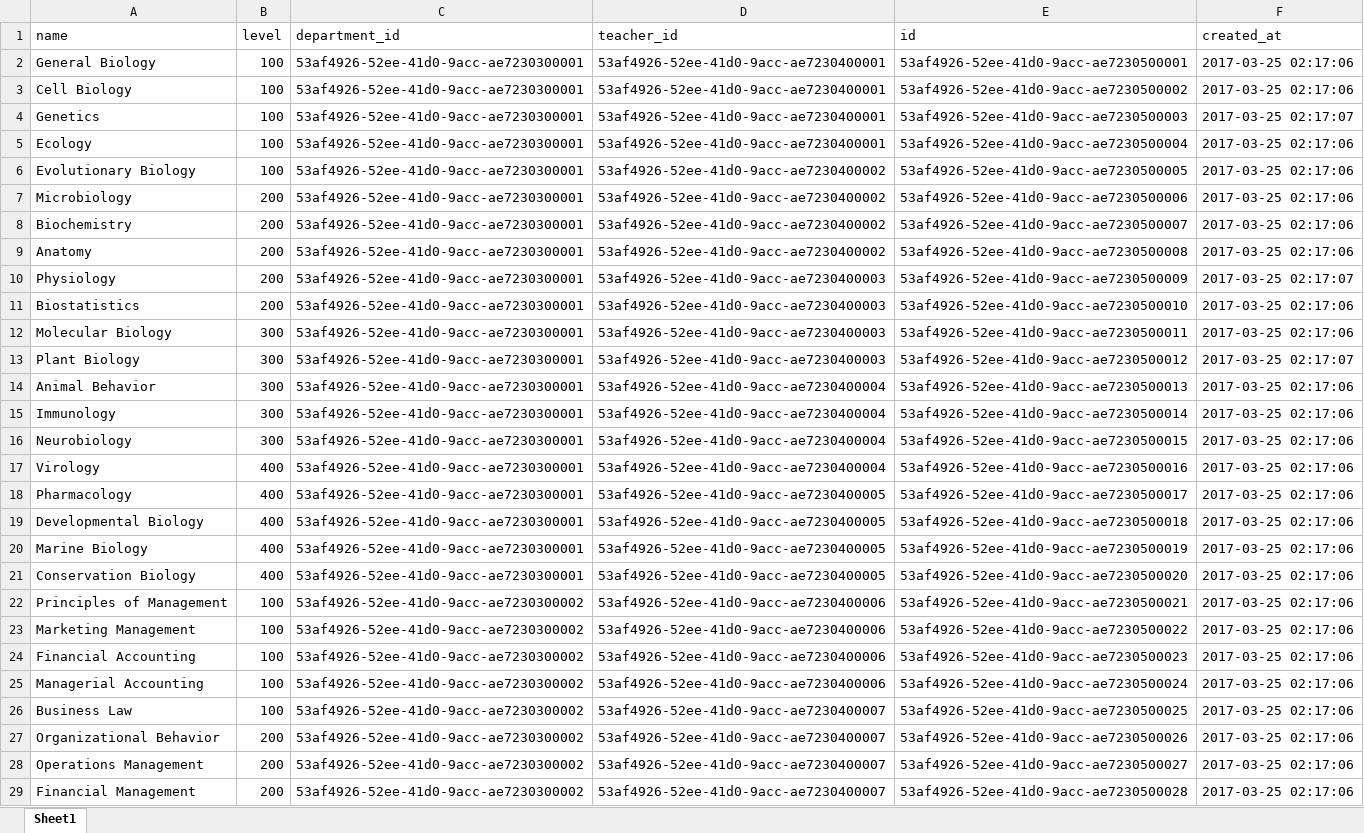
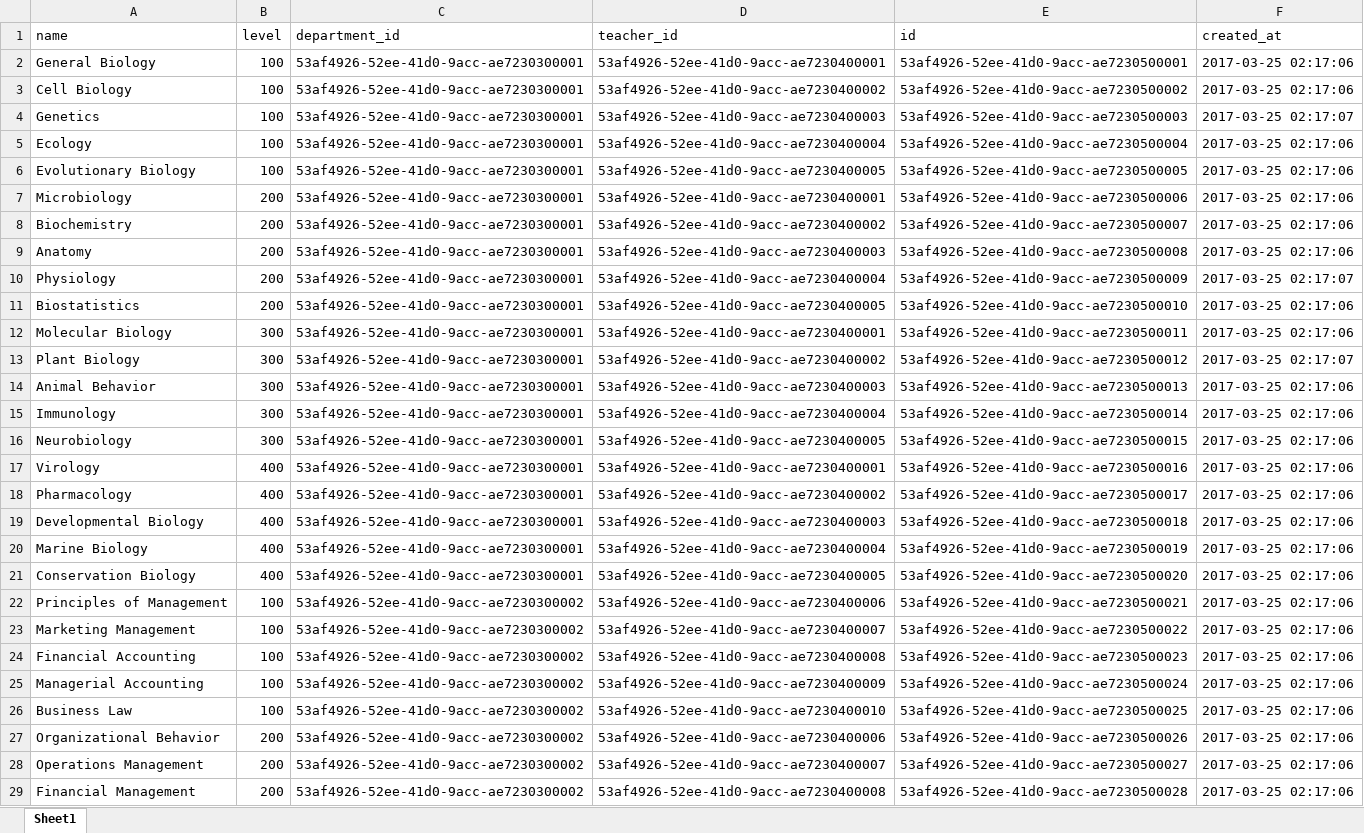
Before and after one commit to micoliser/SCHub, an Excel workbook: data/small/courses.xlsx, sheet Sheet1, drawn as a sheet; only a part is shown; values as stored, in another font and other column widths than the file's, no borders; conditional formats not drawn; the diff covers the shown part only; the diff names each change by its address in the sheet, - before the commit and + after, or states it on an @@ line.

```diff
--- a/data/small/courses.xlsx (sheet Sheet1)
+++ b/data/small/courses.xlsx (sheet Sheet1)
-D3 (teacher_id): 53af4926-52ee-41d0-9acc-ae7230400001
+D3 (teacher_id): 53af4926-52ee-41d0-9acc-ae7230400002
-D4 (teacher_id): 53af4926-52ee-41d0-9acc-ae7230400001
+D4 (teacher_id): 53af4926-52ee-41d0-9acc-ae7230400003
-D5 (teacher_id): 53af4926-52ee-41d0-9acc-ae7230400001
+D5 (teacher_id): 53af4926-52ee-41d0-9acc-ae7230400004
-D6 (teacher_id): 53af4926-52ee-41d0-9acc-ae7230400002
+D6 (teacher_id): 53af4926-52ee-41d0-9acc-ae7230400005
-D7 (teacher_id): 53af4926-52ee-41d0-9acc-ae7230400002
+D7 (teacher_id): 53af4926-52ee-41d0-9acc-ae7230400001
-D9 (teacher_id): 53af4926-52ee-41d0-9acc-ae7230400002
+D9 (teacher_id): 53af4926-52ee-41d0-9acc-ae7230400003
-D10 (teacher_id): 53af4926-52ee-41d0-9acc-ae7230400003
+D10 (teacher_id): 53af4926-52ee-41d0-9acc-ae7230400004
-D11 (teacher_id): 53af4926-52ee-41d0-9acc-ae7230400003
+D11 (teacher_id): 53af4926-52ee-41d0-9acc-ae7230400005
-D12 (teacher_id): 53af4926-52ee-41d0-9acc-ae7230400003
+D12 (teacher_id): 53af4926-52ee-41d0-9acc-ae7230400001
-D13 (teacher_id): 53af4926-52ee-41d0-9acc-ae7230400003
+D13 (teacher_id): 53af4926-52ee-41d0-9acc-ae7230400002
-D14 (teacher_id): 53af4926-52ee-41d0-9acc-ae7230400004
+D14 (teacher_id): 53af4926-52ee-41d0-9acc-ae7230400003
-D16 (teacher_id): 53af4926-52ee-41d0-9acc-ae7230400004
+D16 (teacher_id): 53af4926-52ee-41d0-9acc-ae7230400005
-D17 (teacher_id): 53af4926-52ee-41d0-9acc-ae7230400004
+D17 (teacher_id): 53af4926-52ee-41d0-9acc-ae7230400001
-D18 (teacher_id): 53af4926-52ee-41d0-9acc-ae7230400005
+D18 (teacher_id): 53af4926-52ee-41d0-9acc-ae7230400002
-D19 (teacher_id): 53af4926-52ee-41d0-9acc-ae7230400005
+D19 (teacher_id): 53af4926-52ee-41d0-9acc-ae7230400003
-D20 (teacher_id): 53af4926-52ee-41d0-9acc-ae7230400005
+D20 (teacher_id): 53af4926-52ee-41d0-9acc-ae7230400004
-D23 (teacher_id): 53af4926-52ee-41d0-9acc-ae7230400006
+D23 (teacher_id): 53af4926-52ee-41d0-9acc-ae7230400007
-D24 (teacher_id): 53af4926-52ee-41d0-9acc-ae7230400006
+D24 (teacher_id): 53af4926-52ee-41d0-9acc-ae7230400008
-D25 (teacher_id): 53af4926-52ee-41d0-9acc-ae7230400006
+D25 (teacher_id): 53af4926-52ee-41d0-9acc-ae7230400009
-D26 (teacher_id): 53af4926-52ee-41d0-9acc-ae7230400007
+D26 (teacher_id): 53af4926-52ee-41d0-9acc-ae7230400010
-D27 (teacher_id): 53af4926-52ee-41d0-9acc-ae7230400007
+D27 (teacher_id): 53af4926-52ee-41d0-9acc-ae7230400006
-D29 (teacher_id): 53af4926-52ee-41d0-9acc-ae7230400007
+D29 (teacher_id): 53af4926-52ee-41d0-9acc-ae7230400008
```
Also changed, not shown: 298 edited cells elsewhere in this sheet, data/small/admins.xlsx, data/small/students.xlsx, 10 other files.
